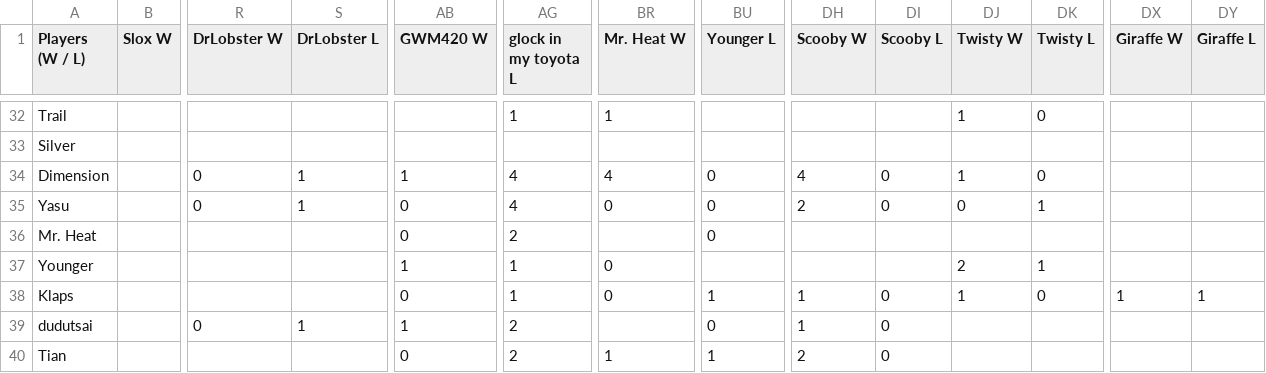
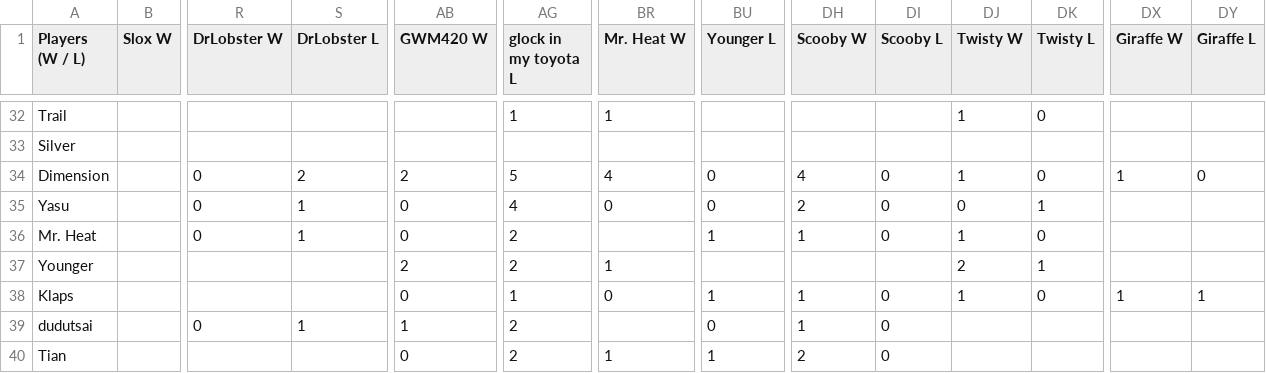
Before and after one commit to benjaminsg/garprdata, a CSV file: h2hresults.csv, drawn as a sheet; only a part is shown, gaps mark what is left out; the diff covers the shown part only; the diff names each change by its address in the sheet, - before the commit and + after, or states it on an @@ line.

```diff
--- a/h2hresults.csv
+++ b/h2hresults.csv
-S34 (DrLobster L): 1
+S34 (DrLobster L): 2
-AB34 (GWM420 W): 1
+AB34 (GWM420 W): 2
-AG34 (glock in my toyota L): 4
+AG34 (glock in my toyota L): 5
-DX34 (Giraffe W): (empty)
+DX34 (Giraffe W): 1
-DY34 (Giraffe L): (empty)
+DY34 (Giraffe L): 0
-R36 (DrLobster W): (empty)
+R36 (DrLobster W): 0
-S36 (DrLobster L): (empty)
+S36 (DrLobster L): 1
-BU36 (Younger L): 0
+BU36 (Younger L): 1
-DH36 (Scooby W): (empty)
+DH36 (Scooby W): 1
-DI36 (Scooby L): (empty)
+DI36 (Scooby L): 0
-DJ36 (Twisty W): (empty)
+DJ36 (Twisty W): 1
-DK36 (Twisty L): (empty)
+DK36 (Twisty L): 0
-AB37 (GWM420 W): 1
+AB37 (GWM420 W): 2
-AG37 (glock in my toyota L): 1
+AG37 (glock in my toyota L): 2
-BR37 (Mr. Heat W): 0
+BR37 (Mr. Heat W): 1
```
Also changed, not shown: 65 edited cells elsewhere in this file, 1 other file.
